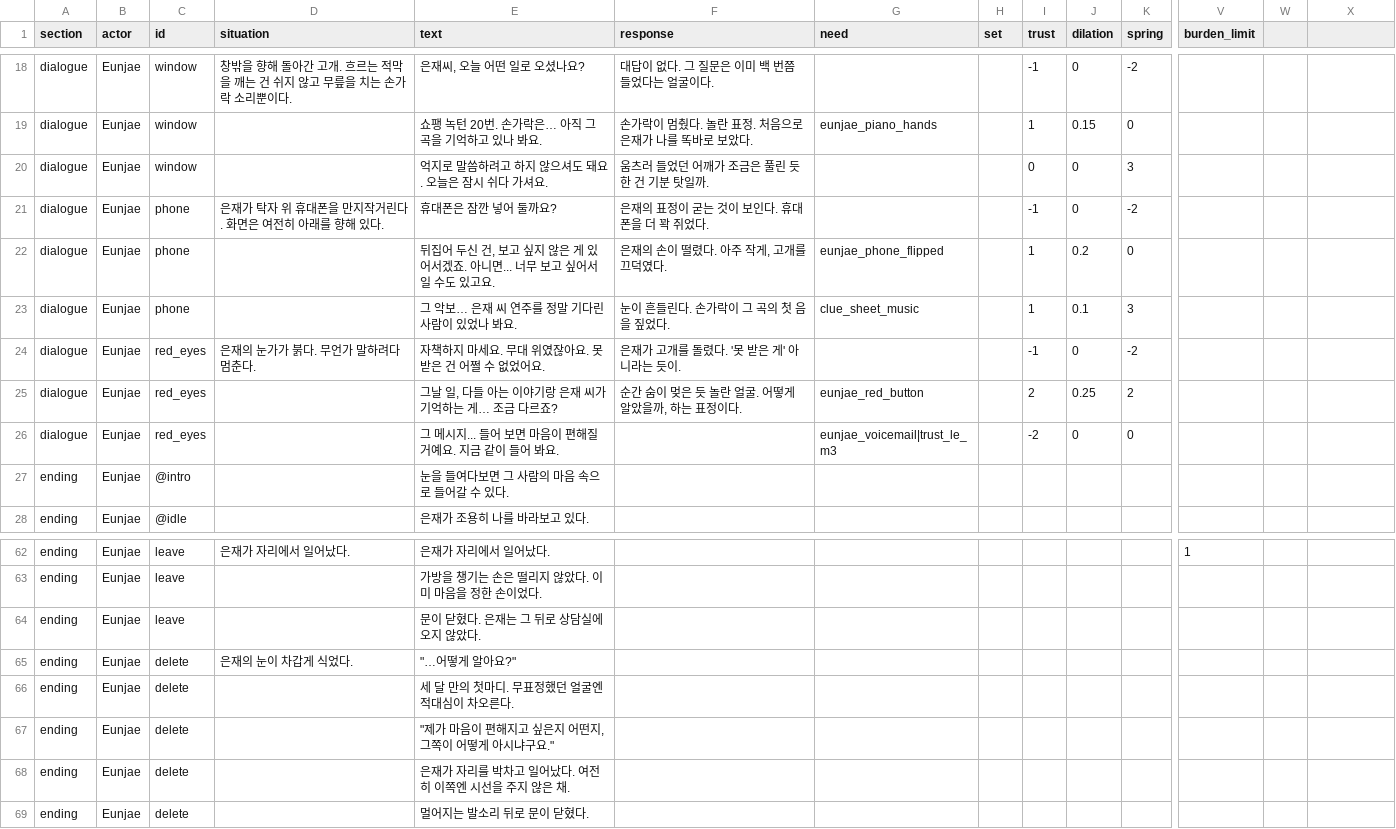
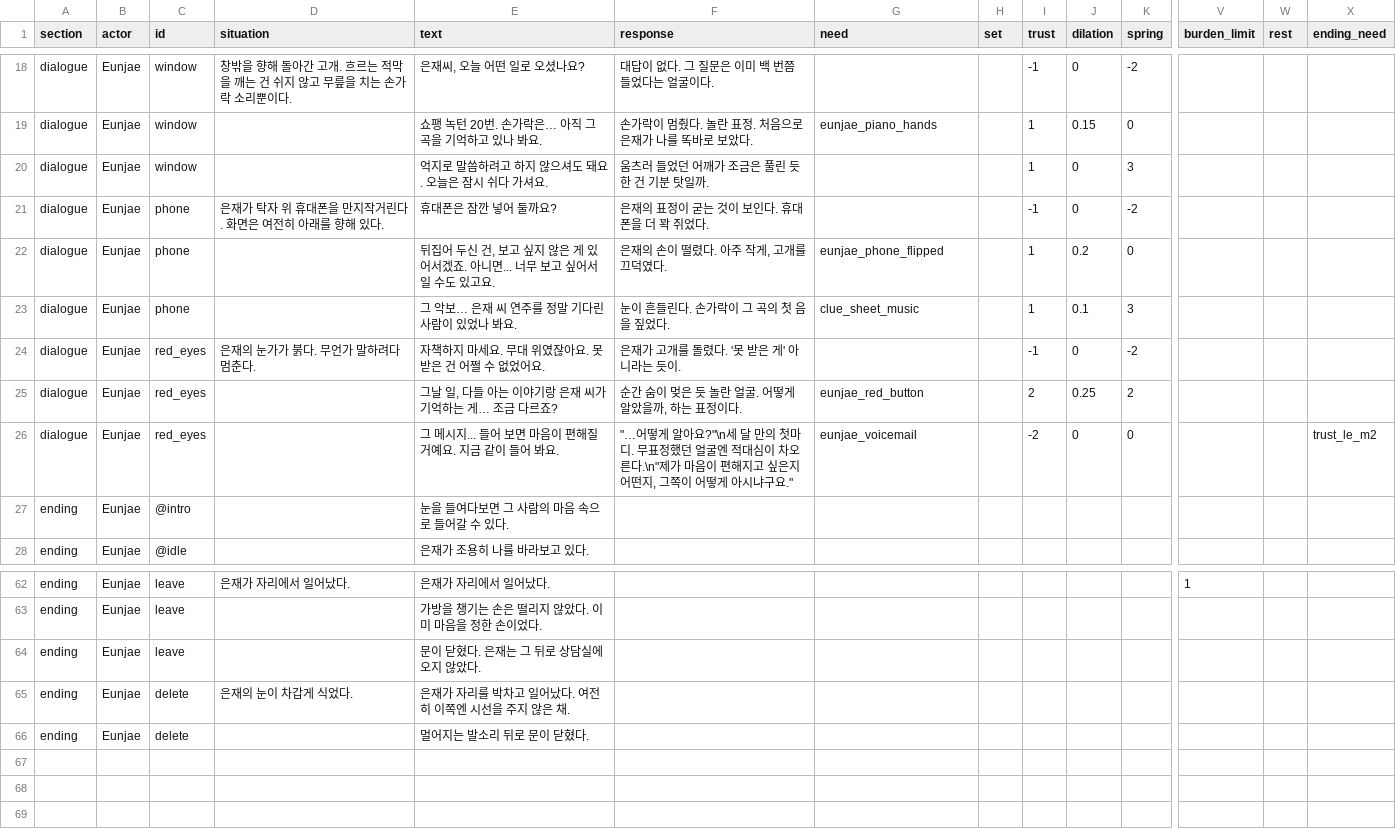
Before and after one commit to xpaklove12-lang/Corner1, a CSV file: Assets/EyeMaze/Data/Dialogue/Eunjae_Day1.csv, drawn as a sheet; only a part is shown, gaps mark what is left out; rows hold the shown columns only; the diff names each change by its address in the sheet, - before the commit and + after, or states it on an @@ line.

```diff
--- a/Assets/EyeMaze/Data/Dialogue/Eunjae_Day1.csv
+++ b/Assets/EyeMaze/Data/Dialogue/Eunjae_Day1.csv
-W1: (empty)
+W1: rest
-X1: (empty)
+X1: ending_need
-I20 (trust): 0
+I20 (trust): 1
-F26 (response): (empty)
+F26 (response): "…어떻게 알아요?"\n세 달 만의 첫마디. 무표정했던 얼굴엔 적대심이 차오른다.\n"제가 마음이 편해지고 싶은지 어떤지, 그쪽이 어떻게 아시냐구요."
-G26 (need): eunjae_voicemail|trust_le_m3
+G26 (need): eunjae_voicemail
-X26 (ending_need): (empty)
+X26 (ending_need): trust_le_m2
-E65 (text): "…어떻게 알아요?"
+E65 (text): 은재가 자리를 박차고 일어났다. 여전히 이쪽엔 시선을 주지 않은 채.
-row 66: ending | Eunjae | delete |  | 세 달 만의 첫마디. 무표정했던 얼굴엔 적대심이 차오른다.
-row 67: ending | Eunjae | delete |  | "제가 마음이 편해지고 싶은지 어떤지, 그쪽이 어떻게 아시냐구요."
-row 68: ending | Eunjae | delete |  | 은재가 자리를 박차고 일어났다. 여전히 이쪽엔 시선을 주지 않은 채.
```
Also changed, not shown: Assets/EyeMaze/Data/Flags.csv.
